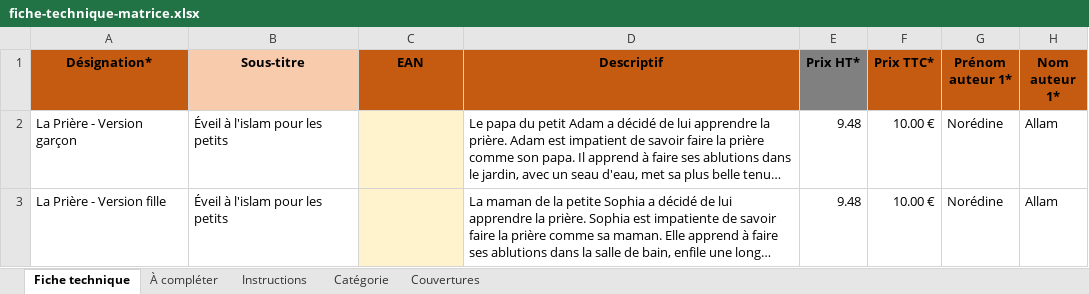
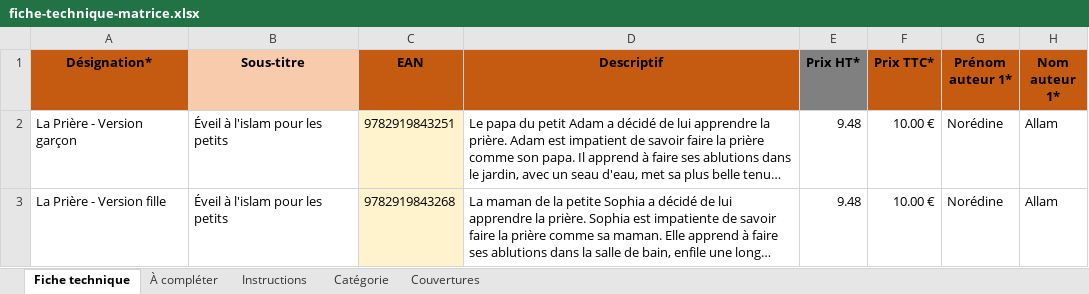
Before and after one commit to KarimBLG-SHJ/catalogue, an Excel workbook: lapriere_kit/fiche-technique-matrice.xlsx, sheet Fiche technique, drawn as a sheet; only a part is shown; long unchanged cells end in …; values as stored, in another font and other column widths than the file's, no borders; the diff names each change by its address in the sheet, - before the commit and + after, or states it on an @@ line.

```diff
--- a/lapriere_kit/fiche-technique-matrice.xlsx (sheet Fiche technique)
+++ b/lapriere_kit/fiche-technique-matrice.xlsx (sheet Fiche technique)
-C2 (EAN): (empty)
+C2 (EAN): 9782919843251
-C3 (EAN): (empty)
+C3 (EAN): 9782919843268
```
Also changed, not shown: sheet À compléter, 5 other files.
